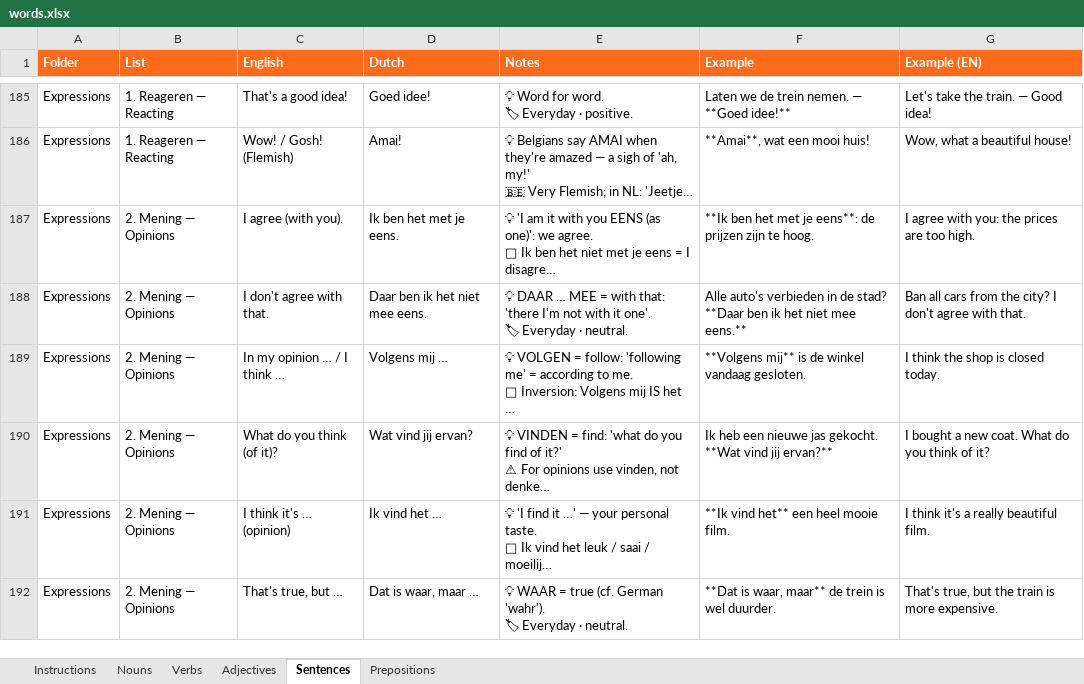
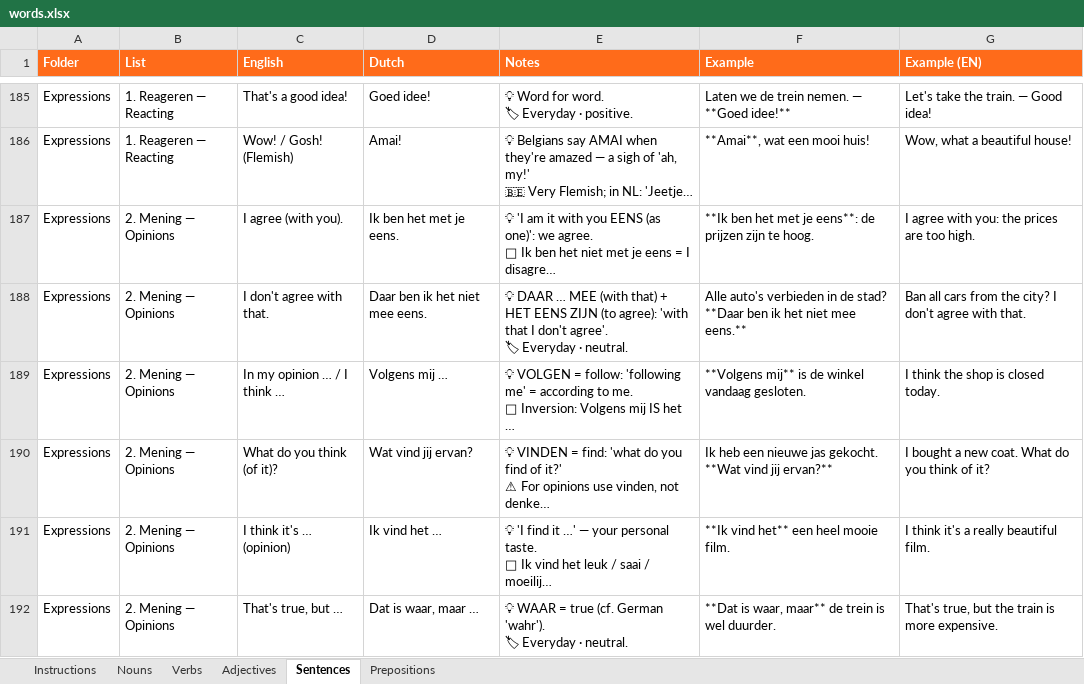
Before and after one commit to yashmente97/dutch-vocab, an Excel workbook: words.xlsx, sheet Sentences, drawn as a sheet; only a part is shown, gaps mark what is left out; long unchanged cells end in …; values as stored, in another font and other column widths than the file's, no borders; ↵ is a line break in a cell; the diff covers the shown part only; the diff names each change by its address in the sheet, - before the commit and + after, or states it on an @@ line.

```diff
--- a/words.xlsx (sheet Sentences)
+++ b/words.xlsx (sheet Sentences)
-E188 (Notes): …… MEE = with that: 'there I'm not with it one'. ↵ 🏷 Everyday…
+E188 (Notes): …… MEE (with that) + HET EENS ZIJN (to agree): 'with that I don't agree'. ↵ 🏷 Everyday…
```
Also changed, not shown: 5 edited cells elsewhere in this sheet, sheet Adjectives, sheet Nouns, sheet Verbs, sheet Prepositions.
